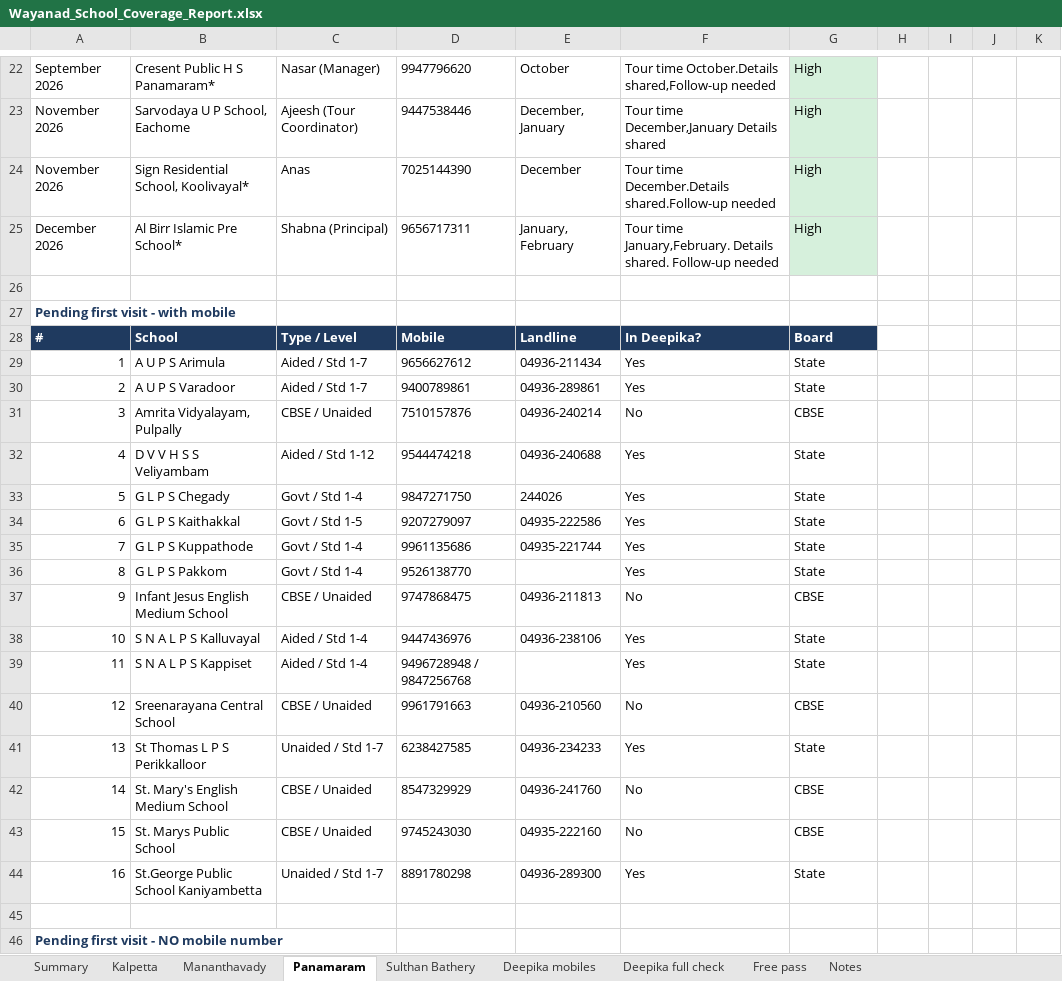
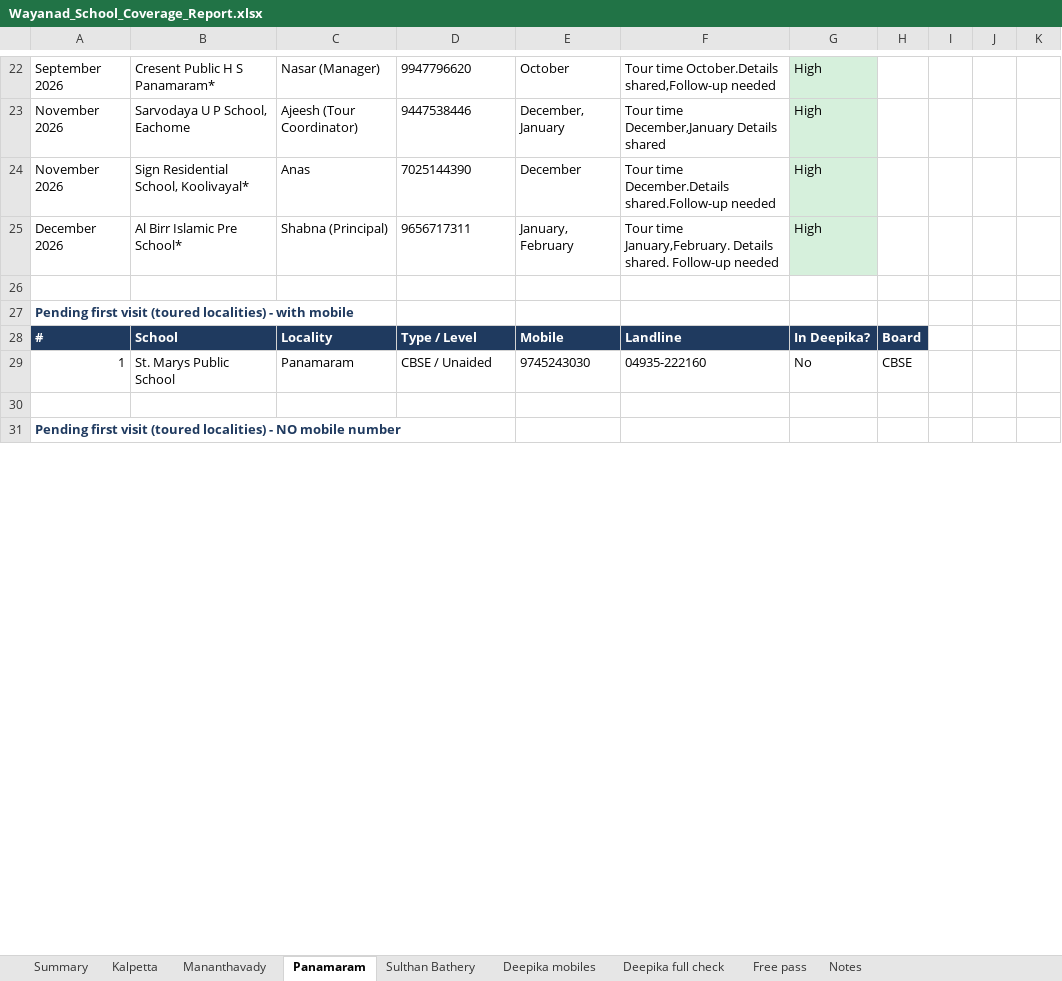
Before and after one commit to foggymountain0081/Aslam-data, an Excel workbook: Wayanad_School_Coverage_Report.xlsx, sheet Panamaram, drawn as a sheet; only a part is shown, gaps mark what is left out; values as stored, in another font and other column widths than the file's, no borders; removed rows and columns are numbered as before the commit, all else as after; the diff covers the shown part only; the diff names each change by its address in the sheet, - before the commit and + after, or states it on an @@ line.

```diff
--- a/Wayanad_School_Coverage_Report.xlsx (sheet Panamaram)
+++ b/Wayanad_School_Coverage_Report.xlsx (sheet Panamaram)
-A27: Pending first visit - with mobile
+A27: Pending first visit (toured localities) - with mobile
-row 28: # | School | Type / Level | Mobile | Landline | In Deepika? | Board
-row 29: 1 | A U P S Arimula | Aided / Std 1-7 | 9656627612 | 04936-211434 | Yes | State
-row 30: 2 | A U P S Varadoor | Aided / Std 1-7 | 9400789861 | 04936-289861 | Yes | State
-row 31: 3 | Amrita Vidyalayam, Pulpally | CBSE / Unaided | 7510157876 | 04936-240214 | No | CBSE
-row 32: 4 | D V V H S S Veliyambam | Aided / Std 1-12 | 9544474218 | 04936-240688 | Yes | State
-row 33: 5 | G L P S Chegady | Govt / Std 1-4 | 9847271750 | 244026 | Yes | State
-row 34: 6 | G L P S Kaithakkal | Govt / Std 1-5 | 9207279097 | 04935-222586 | Yes | State
-row 35: 7 | G L P S Kuppathode | Govt / Std 1-4 | 9961135686 | 04935-221744 | Yes | State
-row 36: 8 | G L P S Pakkom | Govt / Std 1-4 | 9526138770 |  | Yes | State
-row 37: 9 | Infant Jesus English Medium School | CBSE / Unaided | 9747868475 | 04936-211813 | No | CBSE
-row 38: 10 | S N A L P S Kalluvayal | Aided / Std 1-4 | 9447436976 | 04936-238106 | Yes | State
-row 39: 11 | S N A L P S Kappiset | Aided / Std 1-4 | 9496728948 / 9847256768 |  | Yes | State
-row 40: 12 | Sreenarayana Central School | CBSE / Unaided | 9961791663 | 04936-210560 | No | CBSE
-row 41: 13 | St Thomas L P S Perikkalloor | Unaided / Std 1-7 | 6238427585 | 04936-234233 | Yes | State
-row 42: 14 | St. Mary's English Medium School | CBSE / Unaided | 8547329929 | 04936-241760 | No | CBSE
-row 43: 15 | St. Marys Public School | CBSE / Unaided | 9745243030 | 04935-222160 | No | CBSE
-row 44: 16 | St.George Public School Kaniyambetta | Unaided / Std 1-7 | 8891780298 | 04936-289300 | Yes | State
+row 28: # | School | Locality | Type / Level | Mobile | Landline | In Deepika? | Board
+row 29: 1 | St. Marys Public School | Panamaram | CBSE / Unaided | 9745243030 | 04935-222160 | No | CBSE
-A31: …first visit - NO…
+A31: …first visit (toured localities) - NO…
```
Also changed, not shown: 64 added rows, 46 removed rows, 11 edited cells and cell formats elsewhere in this sheet, sheet Sulthan Bathery, sheet Kalpetta, sheet Mananthavady, sheet Deepika full check, sheet Free pass, sheet Summary, 2 more sheets, 2 other files.
